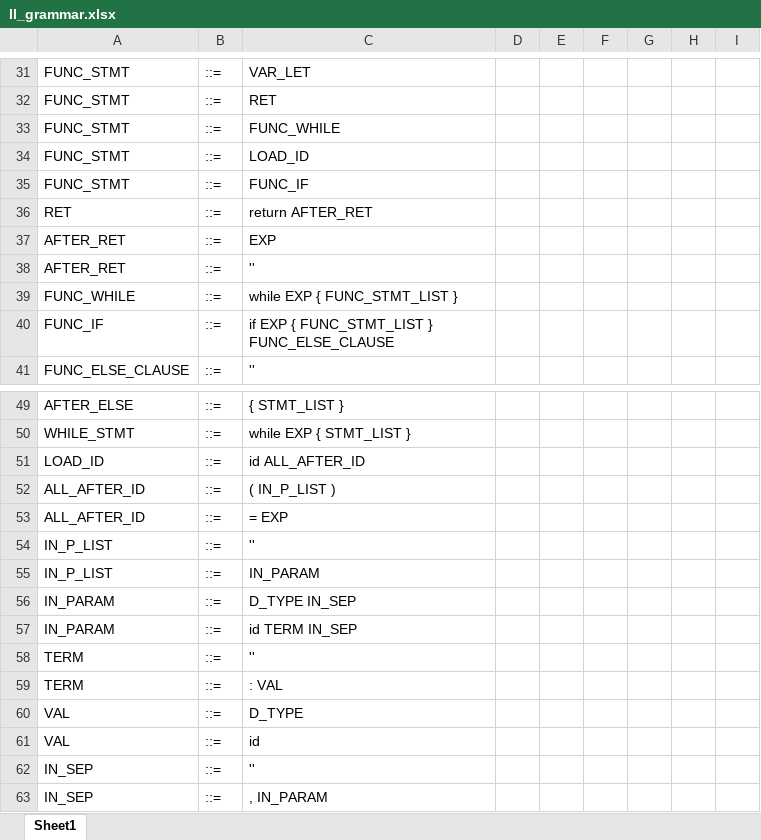
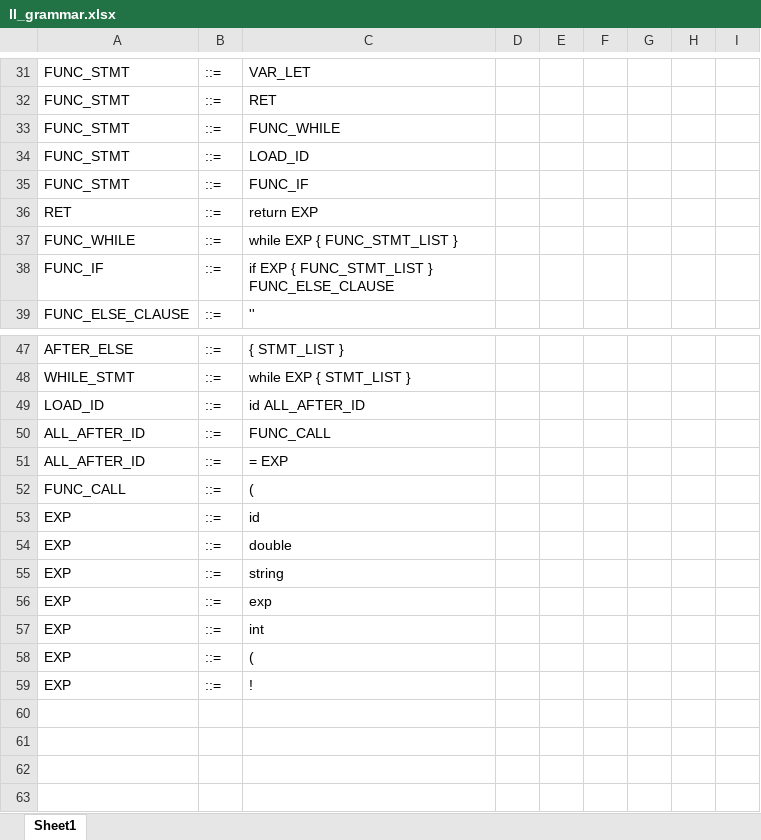
Before and after one commit to tomashobza/swift-asm-compiler, an Excel workbook: doc/ll_grammar.xlsx, sheet Sheet1, drawn as a sheet; only a part is shown, gaps mark what is left out; values as stored, in another font and other column widths than the file's, no borders; removed rows and columns are numbered as before the commit, all else as after; the diff names each change by its address in the sheet, - before the commit and + after, or states it on an @@ line.

```diff
--- a/doc/ll_grammar.xlsx (sheet Sheet1)
+++ b/doc/ll_grammar.xlsx (sheet Sheet1)
-C36: return AFTER_RET
+C36: return EXP
-row 37: AFTER_RET | ::= | EXP
-row 38: AFTER_RET | ::= | ''
-C50: ( IN_P_LIST )
+C50: FUNC_CALL
-row 54: IN_P_LIST | ::= | ''
-row 55: IN_P_LIST | ::= | IN_PARAM
-row 56: IN_PARAM | ::= | D_TYPE IN_SEP
-row 57: IN_PARAM | ::= | id TERM IN_SEP
-row 58: TERM | ::= | ''
-row 59: TERM | ::= | : VAL
-row 60: VAL | ::= | D_TYPE
+row 52: FUNC_CALL | ::= | (
-A53: VAL
+A53: EXP
-row 62: IN_SEP | ::= | ''
-row 63: IN_SEP | ::= | , IN_PARAM
+row 54: EXP | ::= | double
+row 55: EXP | ::= | string
+row 56: EXP | ::= | exp
+row 57: EXP | ::= | int
+row 58: EXP | ::= | (
+row 59: EXP | ::= | !
```
Also changed, not shown: 1 other file.
